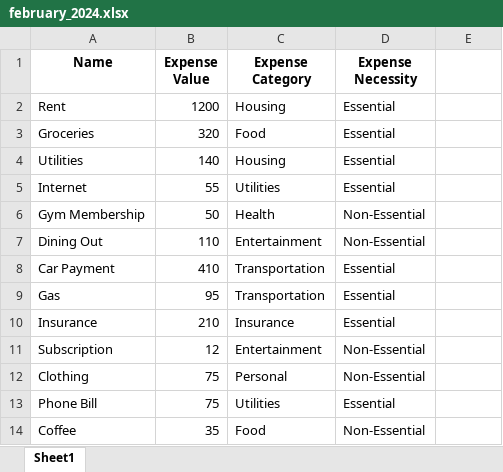
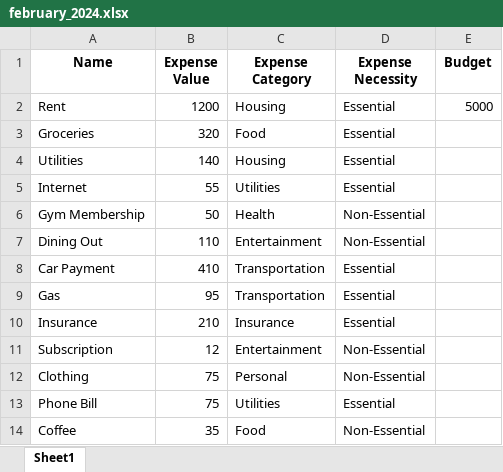
Before and after one commit to JJacobPR/SAP-2024-Limerick, an Excel workbook: data/february_2024.xlsx, sheet Sheet1, drawn as a sheet; values as stored, in another font and other column widths than the file's, no borders; the diff names each change by its address in the sheet, - before the commit and + after, or states it on an @@ line.

```diff
--- a/data/february_2024.xlsx (sheet Sheet1)
+++ b/data/february_2024.xlsx (sheet Sheet1)
-E1: (empty)
+E1: Budget
-E2 (Budget): (empty)
+E2 (Budget): 5000
```
Also changed, not shown: data/august_2024.xlsx, data/december_2024.xlsx, 10 other files.
